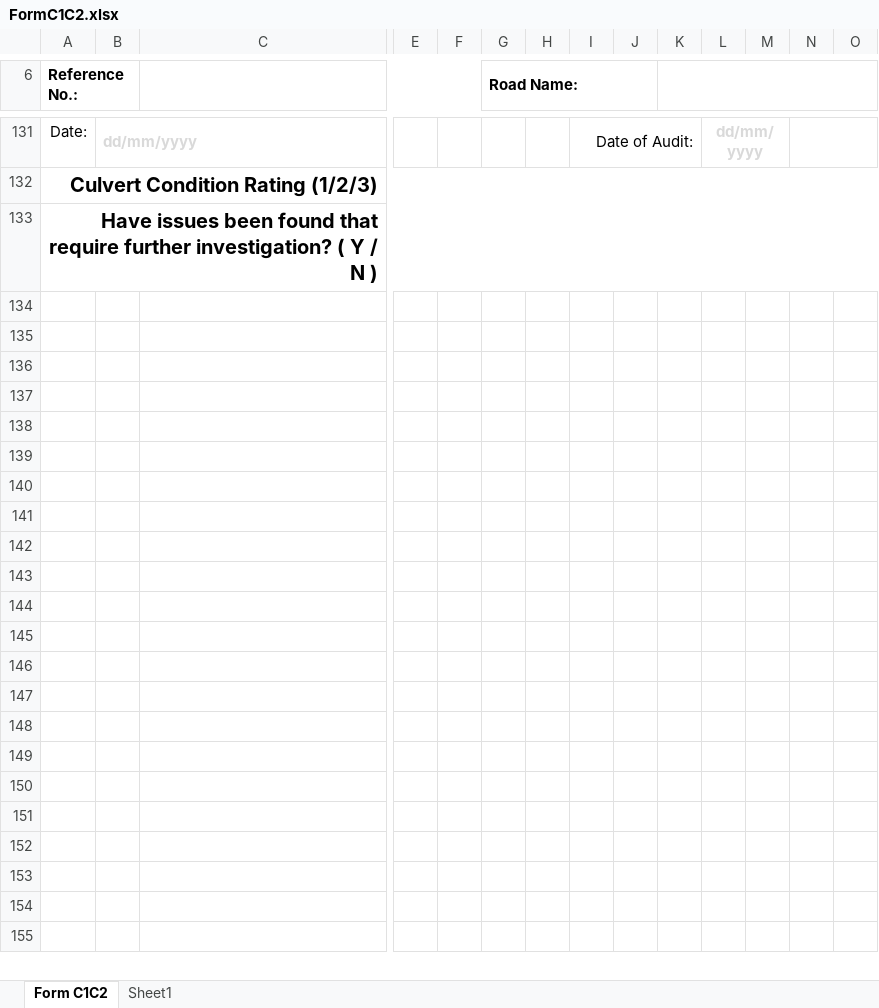
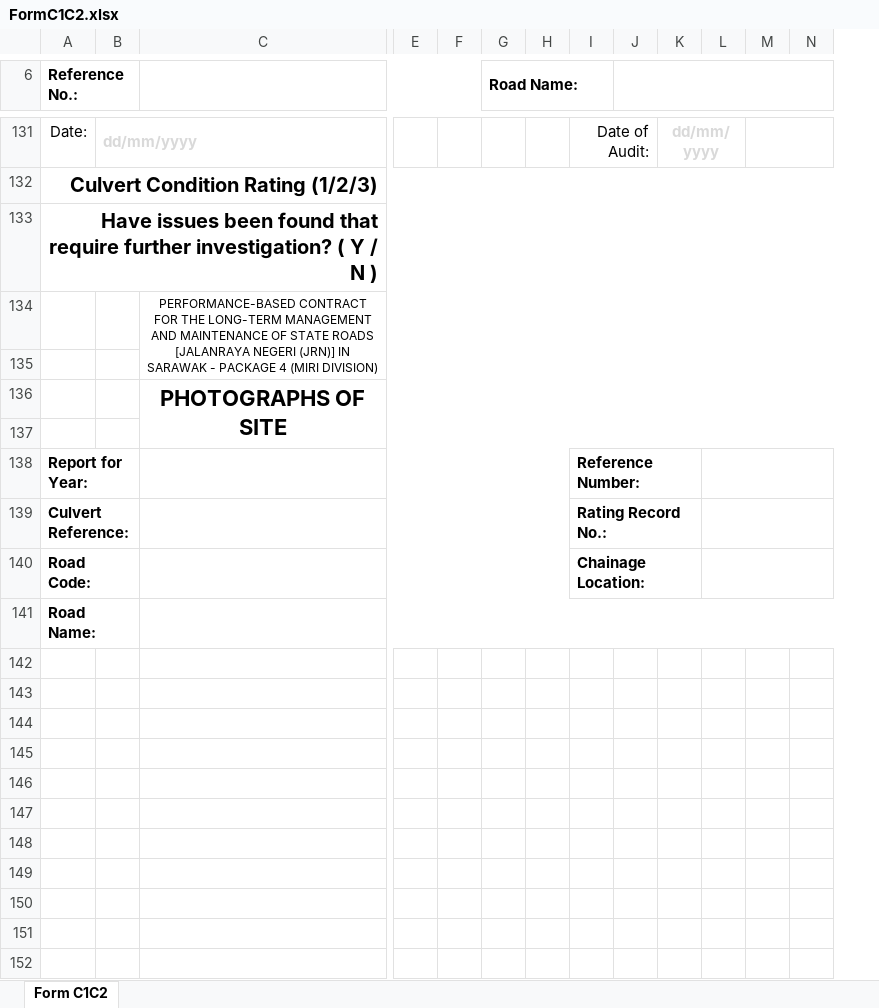
Before and after one commit to jayanthkundety/RAMMS2.0, an Excel workbook: RAMS/Web/RAMMS.Web.UI/wwwroot/Templates/FormC1C2.xlsx, sheet Form C1C2, drawn as a sheet; only a part is shown, gaps mark what is left out; values as stored, in another font and other column widths than the file's, no borders; charts and pictures not drawn; removed rows and columns are numbered as before the commit, all else as after; rows hold the shown columns only; the diff covers the shown part only; the diff names each change by its address in the sheet, - before the commit and + after, or states it on an @@ line.

Commit message:
Form C1C2 print issues for AMC

```diff
--- a/RAMS/Web/RAMMS.Web.UI/wwwroot/Templates/FormC1C2.xlsx (sheet Form C1C2)
+++ b/RAMS/Web/RAMMS.Web.UI/wwwroot/Templates/FormC1C2.xlsx (sheet Form C1C2)
-sheet tab: Sheet1
-column J, empty
+row 134:  |  | PERFORMANCE-BASED CONTRACT FOR THE LONG-TERM MANAGEMENT AND MAINTENANCE OF STATE ROADS [JALANRAYA NEGERI (JRN)] IN SARAWAK - PACKAGE 4 (MIRI DIVISION)
+row 135: (empty)
+row 136:  |  | PHOTOGRAPHS OF SITE
+row 137: (empty)
+row 138: Report for Year: |  |  |  |  |  |  | Reference Number:
+row 139: Culvert Reference: |  |  |  |  |  |  | Rating Record No.:
+row 140: Road Code: |  |  |  |  |  |  | Chainage Location:
+row 141: Road Name:
+row 142: (empty)
+row 143: (empty)
+row 144: (empty)
+row 145: (empty)
+row 146: (empty)
+row 147: (empty)
+row 148: (empty)
+row 149: (empty)
+row 150: (empty)
+row 151: (empty)
+row 152: (empty)
```
Also changed, not shown: 53 added rows, 4 edited cells and merged cells elsewhere in this sheet, formulas that keep their value, charts or pictures, 13 other files.
